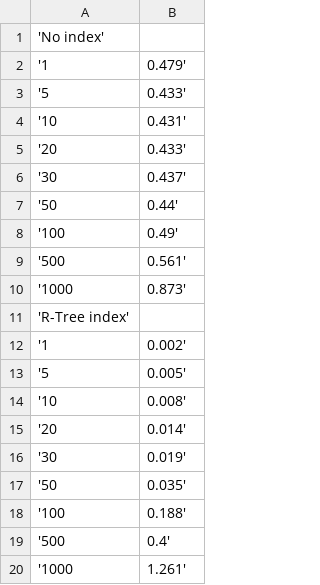
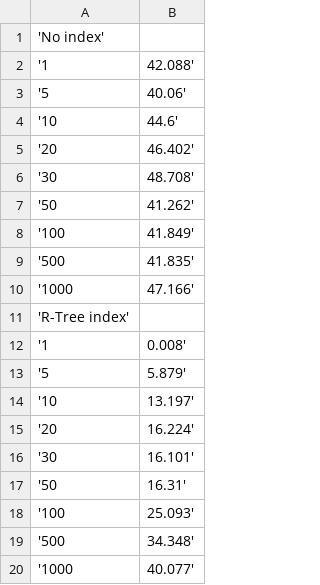
Before and after one commit to CodHeK/apache-sedona-benchmarks, a CSV file: postgis/knn_polygons.csv, drawn as a sheet.

Commit message:
Add postgis vs sedona comparision charts

```diff
--- a/postgis/knn_polygons.csv
+++ b/postgis/knn_polygons.csv
@@ -1,20 +1,20 @@
 'No index'
-'1,0.479'
-'5,0.433'
-'10,0.431'
-'20,0.433'
-'30,0.437'
-'50,0.44'
-'100,0.49'
-'500,0.561'
-'1000,0.873'
+'1,42.088'
+'5,40.06'
+'10,44.6'
+'20,46.402'
+'30,48.708'
+'50,41.262'
+'100,41.849'
+'500,41.835'
+'1000,47.166'
 'R-Tree index'
-'1,0.002'
-'5,0.005'
-'10,0.008'
-'20,0.014'
-'30,0.019'
-'50,0.035'
-'100,0.188'
-'500,0.4'
-'1000,1.261'
+'1,0.008'
+'5,5.879'
+'10,13.197'
+'20,16.224'
+'30,16.101'
+'50,16.31'
+'100,25.093'
+'500,34.348'
+'1000,40.077'
```
Also changed, not shown: 16 other files.
